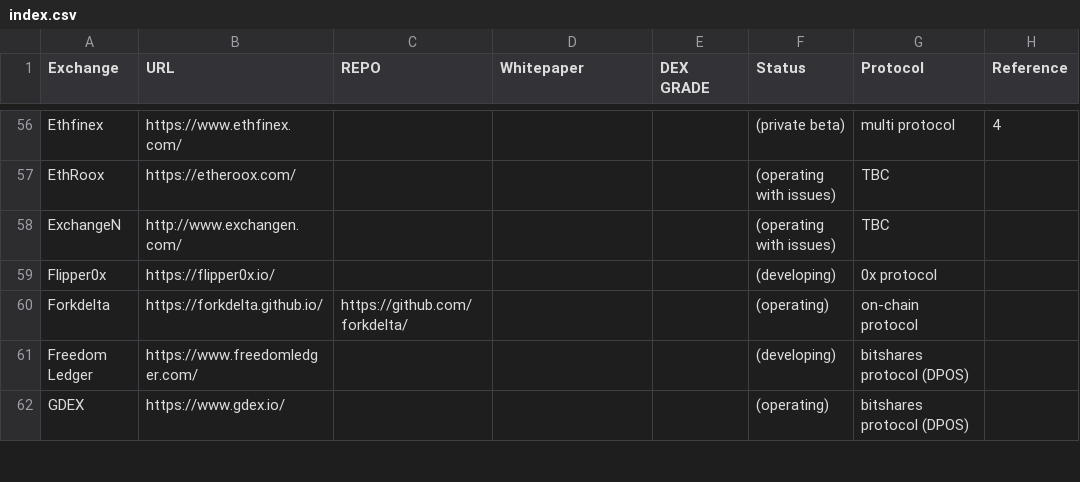
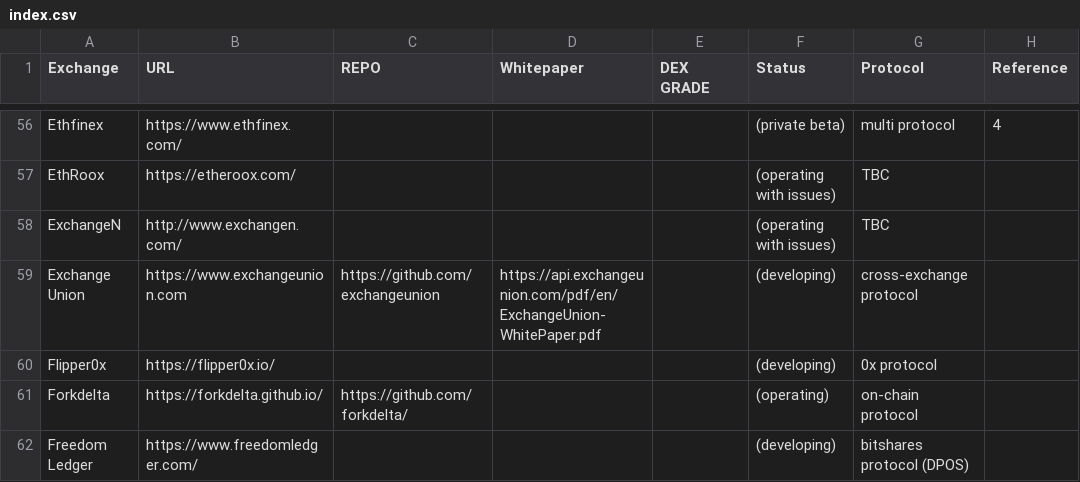
Before and after one commit to eliooses/BTCards, a CSV file: index.csv, drawn as a sheet; only a part is shown, gaps mark what is left out; the shorter side is filled out with more unchanged rows.

Commit message:
Exchange Union added

```diff
--- a/index.csv
+++ b/index.csv
@@ -58,2 +58,3 @@ EthRoox, https://etheroox.com/, , , , (operating with issues), TBC,
 ExchangeN, http://www.exchangen.com/, , , , (operating with issues), TBC,
+Exchange Union, https://www.exchangeunion.com, https://github.com/exchangeunion, https://api.exchangeunion.com/pdf/en/ExchangeUnion-WhitePaper.pdf, , (developing), cross-exchange protocol,
 Flipper0x, https://flipper0x.io/, , , , (developing), 0x protocol,
```
Also changed, not shown: 1 other file.
